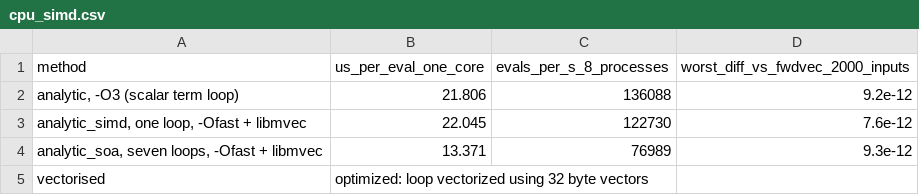
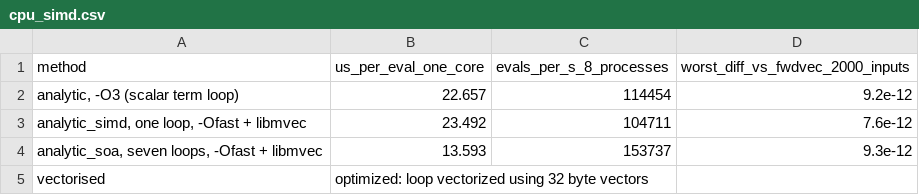
Before and after one commit to yashag104/Greeks-Engine, a CSV file: Greek Engine/validation/results/cpu_simd.csv, drawn as a sheet.

```diff
--- a/Greek Engine/validation/results/cpu_simd.csv
+++ b/Greek Engine/validation/results/cpu_simd.csv
@@ -1,5 +1,5 @@
 method,us_per_eval_one_core,evals_per_s_8_processes,worst_diff_vs_fwdvec_2000_inputs
-"analytic, -O3 (scalar term loop)",21.806,136088,9.2e-12
-"analytic_simd, one loop, -Ofast + libmvec",22.045,122730,7.6e-12
-"analytic_soa, seven loops, -Ofast + libmvec",13.371,76989,9.3e-12
+"analytic, -O3 (scalar term loop)",22.657,114454,9.2e-12
+"analytic_simd, one loop, -Ofast + libmvec",23.492,104711,7.6e-12
+"analytic_soa, seven loops, -Ofast + libmvec",13.593,153737,9.3e-12
 vectorised,optimized: loop vectorized using 32 byte vectors,,
```
Also changed, not shown: 6 other files.
